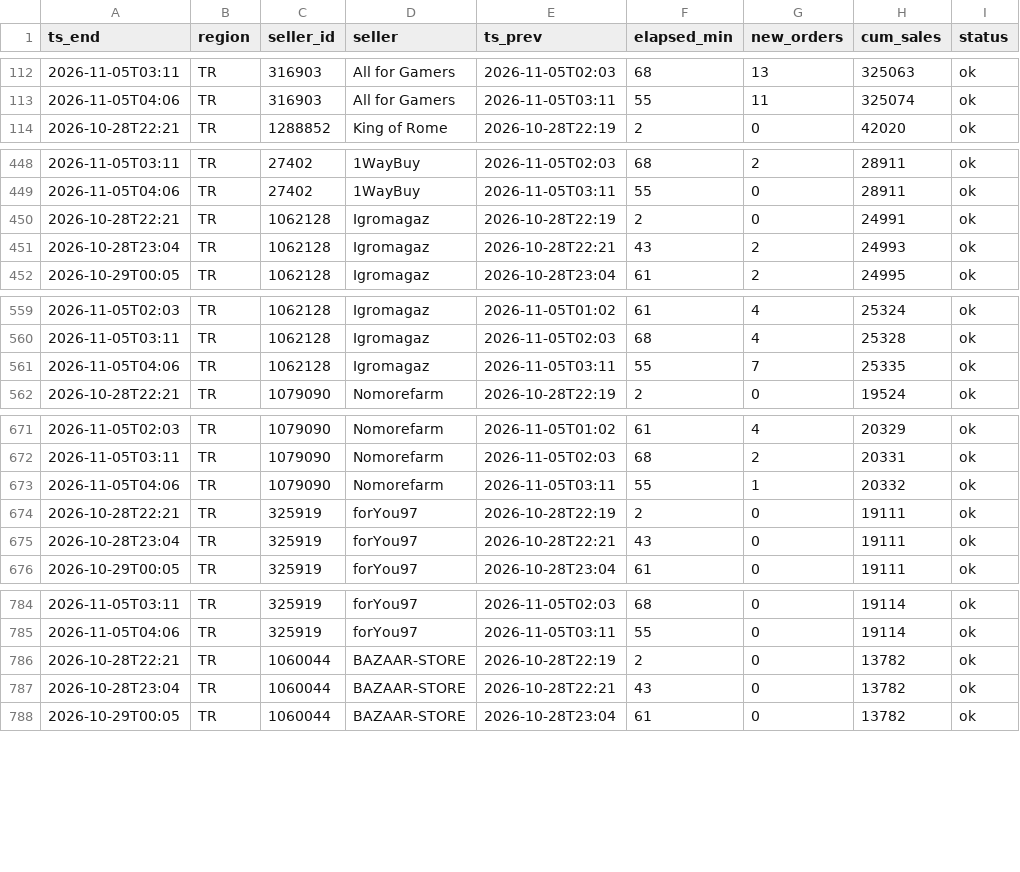
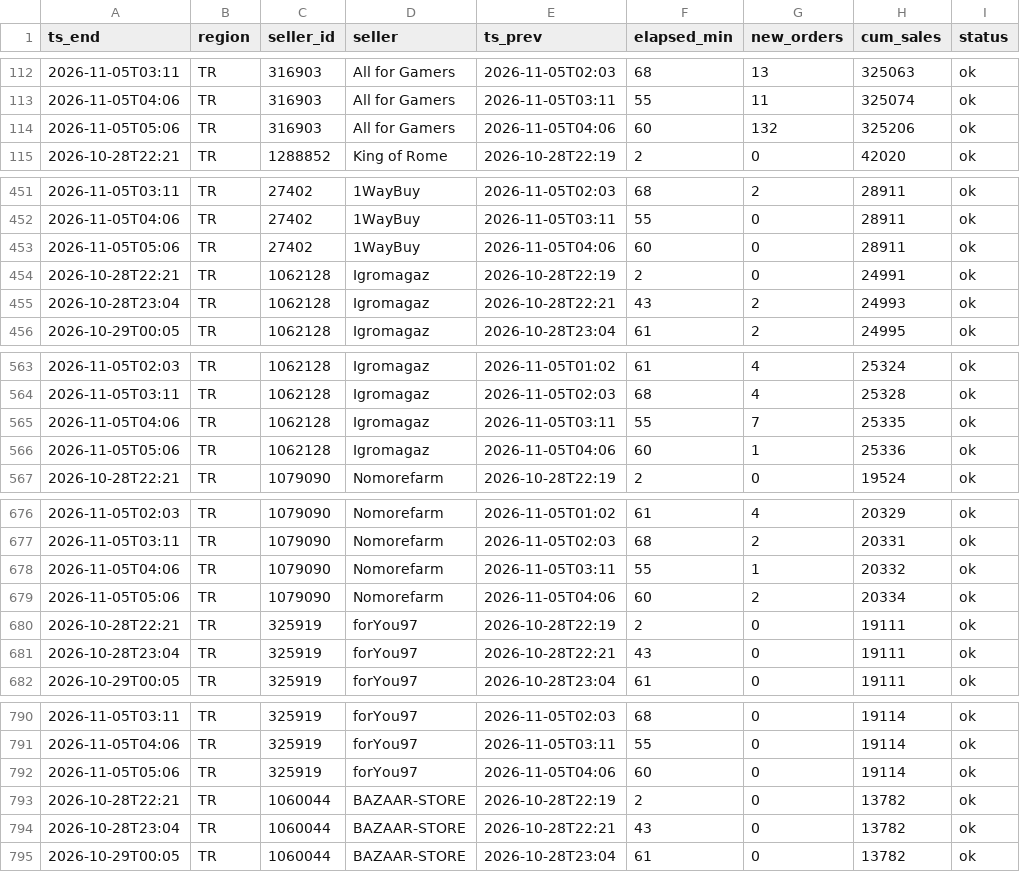
Before and after one commit to kllca7913/plati-monitor, a CSV file: docs/hourly.csv, drawn as a sheet; only a part is shown, gaps mark what is left out; the diff covers the shown part only.

Commit message:
hourly update 2026-11-05 05:06

```diff
--- a/docs/hourly.csv
+++ b/docs/hourly.csv
@@ -113,2 +113,3 @@ ts_end,region,seller_id,seller,ts_prev,elapsed_min,new_orders,cum_sales,status
 2026-11-05T04:06,TR,316903,All for Gamers,2026-11-05T03:11,55,11,325074,ok
+2026-11-05T05:06,TR,316903,All for Gamers,2026-11-05T04:06,60,132,325206,ok
 2026-10-28T22:21,TR,1288852,King of Rome,2026-10-28T22:19,2,0,42020,ok
@@ -449,2 +452,3 @@ ts_end,region,seller_id,seller,ts_prev,elapsed_min,new_orders,cum_sales,status
 2026-11-05T04:06,TR,27402,1WayBuy,2026-11-05T03:11,55,0,28911,ok
+2026-11-05T05:06,TR,27402,1WayBuy,2026-11-05T04:06,60,0,28911,ok
 2026-10-28T22:21,TR,1062128,Igromagaz,2026-10-28T22:19,2,0,24991,ok
@@ -561,2 +565,3 @@ ts_end,region,seller_id,seller,ts_prev,elapsed_min,new_orders,cum_sales,status
 2026-11-05T04:06,TR,1062128,Igromagaz,2026-11-05T03:11,55,7,25335,ok
+2026-11-05T05:06,TR,1062128,Igromagaz,2026-11-05T04:06,60,1,25336,ok
 2026-10-28T22:21,TR,1079090,Nomorefarm,2026-10-28T22:19,2,0,19524,ok
@@ -673,2 +678,3 @@ ts_end,region,seller_id,seller,ts_prev,elapsed_min,new_orders,cum_sales,status
 2026-11-05T04:06,TR,1079090,Nomorefarm,2026-11-05T03:11,55,1,20332,ok
+2026-11-05T05:06,TR,1079090,Nomorefarm,2026-11-05T04:06,60,2,20334,ok
 2026-10-28T22:21,TR,325919,forYou97,2026-10-28T22:19,2,0,19111,ok
@@ -785,2 +791,3 @@ ts_end,region,seller_id,seller,ts_prev,elapsed_min,new_orders,cum_sales,status
 2026-11-05T04:06,TR,325919,forYou97,2026-11-05T03:11,55,0,19114,ok
+2026-11-05T05:06,TR,325919,forYou97,2026-11-05T04:06,60,0,19114,ok
 2026-10-28T22:21,TR,1060044,BAZAAR-STORE,2026-10-28T22:19,2,0,13782,ok
```
Also changed, not shown: 15 added rows elsewhere in this file, hourly_history.csv, 2 other files.
